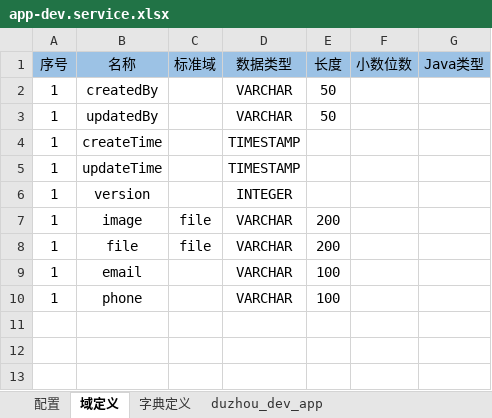
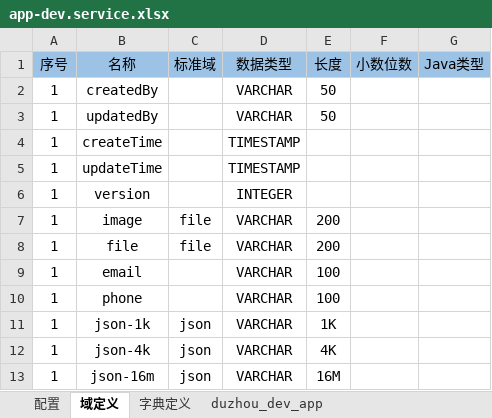
Before and after one commit to crazydan-studio/duzhou-framework, an Excel workbook: code/backend/010.codegen/model/app-dev.service.xlsx, sheet 域定义, drawn as a sheet; values as stored, in another font and other column widths than the file's, no borders; the diff names each change by its address in the sheet, - before the commit and + after, or states it on an @@ line.

```diff
--- a/code/backend/010.codegen/model/app-dev.service.xlsx (sheet 域定义)
+++ b/code/backend/010.codegen/model/app-dev.service.xlsx (sheet 域定义)
+row 11: 1 | json-1k | json | VARCHAR | 1K
+row 12: 1 | json-4k | json | VARCHAR | 4K
+row 13: 1 | json-16m | json | VARCHAR | 16M
```
Also changed, not shown: sheet duzhou_dev_app_entity_column, sheet duzhou_dev_app_dict, sheet duzhou_dev_app_domain, sheet duzhou_dev_app_entity, sheet duzhou_dev_app_entity_relation, sheet duzhou_dev_app, 14 other files.
